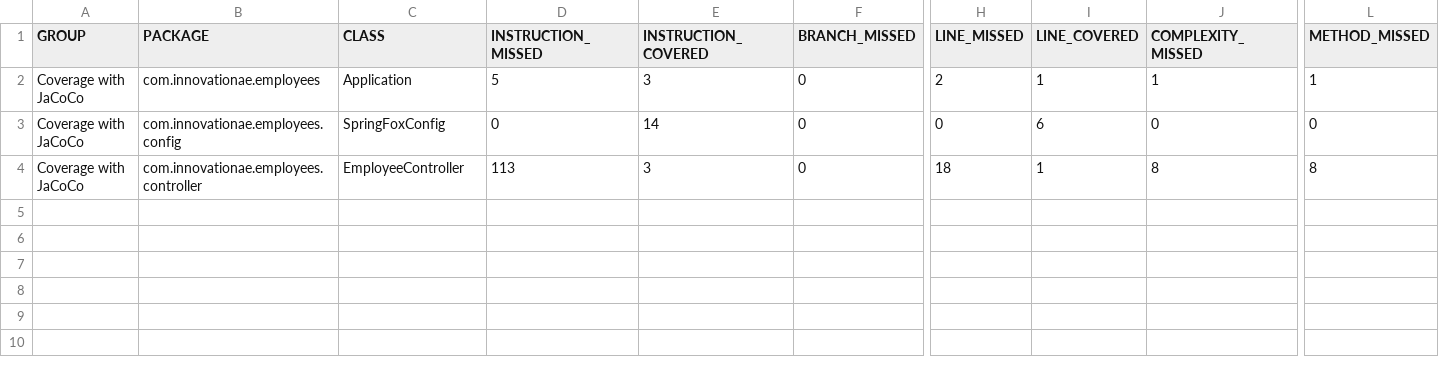
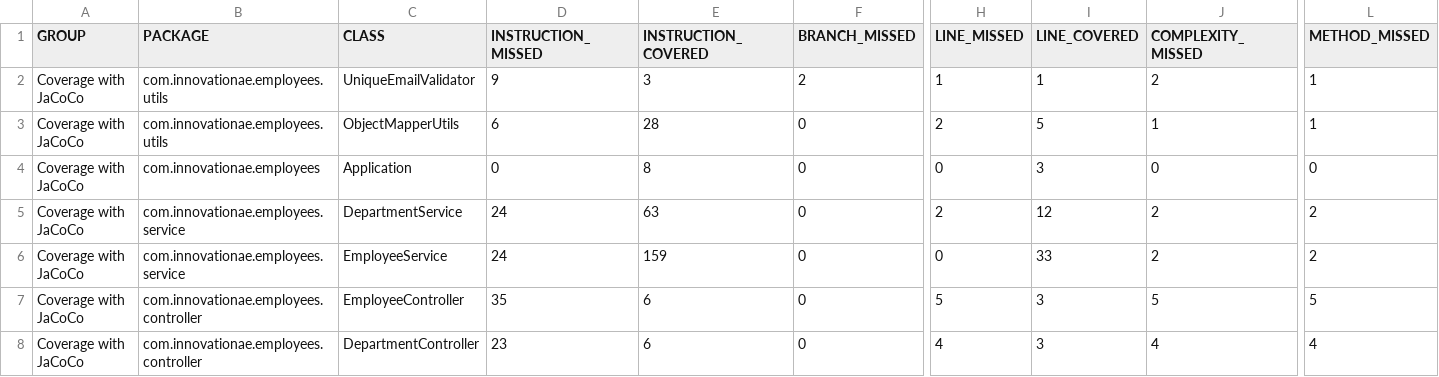
Before and after one commit to asaad1882/innovation-ae, a CSV file: backend/target/site/jacoco/jacoco.csv, drawn as a sheet; only a part is shown, gaps mark what is left out; addresses are those after the commit; rows hold the shown columns only; the diff names each change by its address in the sheet, - before the commit and + after, or states it on an @@ line.

```diff
--- a/backend/target/site/jacoco/jacoco.csv
+++ b/backend/target/site/jacoco/jacoco.csv
-B2 (PACKAGE): com.innovationae.employees
+B2 (PACKAGE): com.innovationae.employees.utils
-C2 (CLASS): Application
+C2 (CLASS): UniqueEmailValidator
-D2 (INSTRUCTION_MISSED): 5
+D2 (INSTRUCTION_MISSED): 9
-F2 (BRANCH_MISSED): 0
+F2 (BRANCH_MISSED): 2
-H2 (LINE_MISSED): 2
+H2 (LINE_MISSED): 1
-J2 (COMPLEXITY_MISSED): 1
+J2 (COMPLEXITY_MISSED): 2
+row 3: Coverage with JaCoCo | com.innovationae.employees.utils | ObjectMapperUtils | 6 | 28 | 0 | 2 | 5 | 1 | 1
-B4 (PACKAGE): com.innovationae.employees.config
+B4 (PACKAGE): com.innovationae.employees
-C4 (CLASS): SpringFoxConfig
+C4 (CLASS): Application
-E4 (INSTRUCTION_COVERED): 14
+E4 (INSTRUCTION_COVERED): 8
-I4 (LINE_COVERED): 6
+I4 (LINE_COVERED): 3
+row 5: Coverage with JaCoCo | com.innovationae.employees.service | DepartmentService | 24 | 63 | 0 | 2 | 12 | 2 | 2
+row 6: Coverage with JaCoCo | com.innovationae.employees.service | EmployeeService | 24 | 159 | 0 | 0 | 33 | 2 | 2
-D7 (INSTRUCTION_MISSED): 113
+D7 (INSTRUCTION_MISSED): 35
-E7 (INSTRUCTION_COVERED): 3
+E7 (INSTRUCTION_COVERED): 6
-H7 (LINE_MISSED): 18
+H7 (LINE_MISSED): 5
-I7 (LINE_COVERED): 1
+I7 (LINE_COVERED): 3
-J7 (COMPLEXITY_MISSED): 8
+J7 (COMPLEXITY_MISSED): 5
-L7 (METHOD_MISSED): 8
+L7 (METHOD_MISSED): 5
+row 8: Coverage with JaCoCo | com.innovationae.employees.controller | DepartmentController | 23 | 6 | 0 | 4 | 3 | 4 | 4
```
Also changed, not shown: 57 other files.
